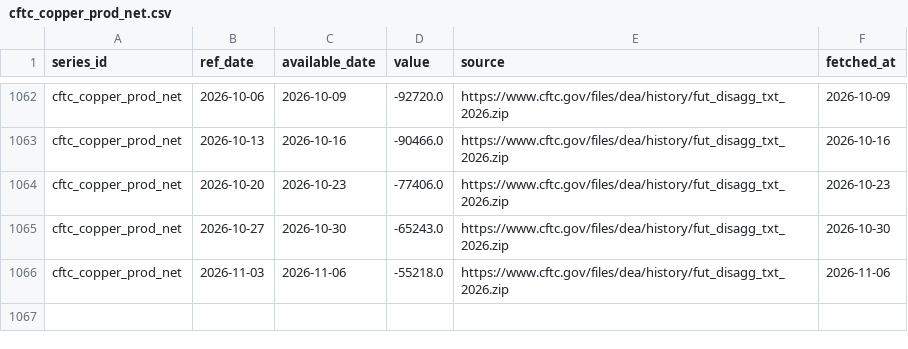
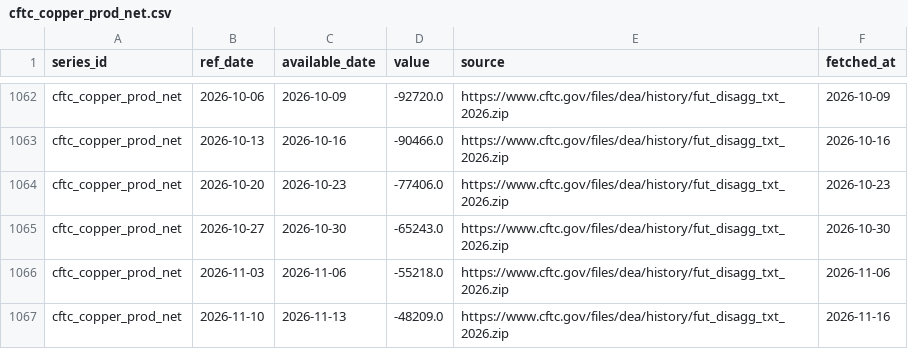
Before and after one commit to Shawhir/Commodities, a CSV file: data/store/cftc_copper_prod_net.csv, drawn as a sheet; only a part is shown, gaps mark what is left out.

```diff
--- a/data/store/cftc_copper_prod_net.csv
+++ b/data/store/cftc_copper_prod_net.csv
@@ -1066 +1066,2 @@ cftc_copper_prod_net,2026-10-27,2026-10-30,-65243.0,https://www.cftc.gov/files/d
 cftc_copper_prod_net,2026-11-03,2026-11-06,-55218.0,https://www.cftc.gov/files/dea/history/fut_disagg_txt_2026.zip,2026-11-06
+cftc_copper_prod_net,2026-11-10,2026-11-13,-48209.0,https://www.cftc.gov/files/dea/history/fut_disagg_txt_2026.zip,2026-11-16
```
Also changed, not shown: data/store/_releases.csv, data/store/cftc_platinum_mm_long.csv, 19 other files.
